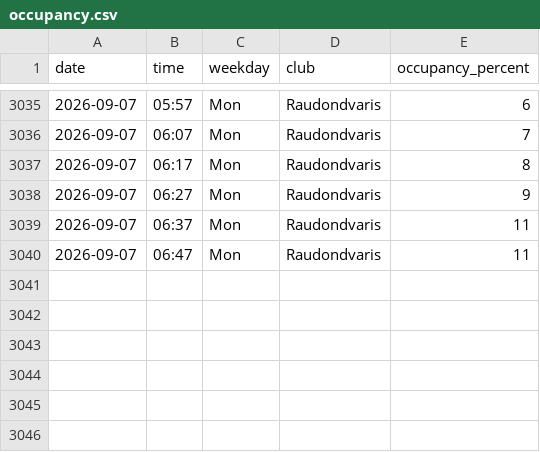
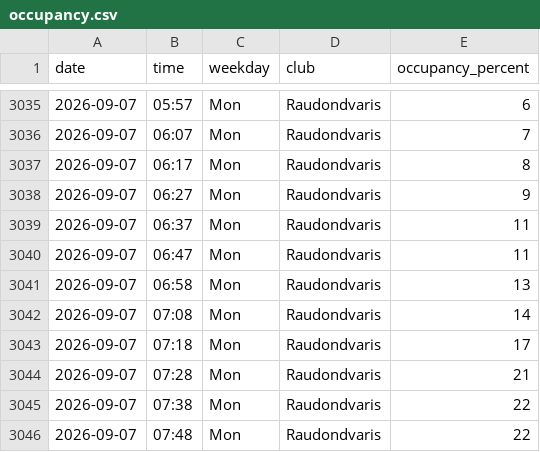
Before and after one commit to RimtasNoras/lemongym-occupancy, a CSV file: occupancy.csv, drawn as a sheet; only a part is shown, gaps mark what is left out.

```diff
--- a/occupancy.csv
+++ b/occupancy.csv
@@ -3040 +3040,7 @@ date,time,weekday,club,occupancy_percent
 2026-09-07,06:47,Mon,Raudondvaris,11
+2026-09-07,06:58,Mon,Raudondvaris,13
+2026-09-07,07:08,Mon,Raudondvaris,14
+2026-09-07,07:18,Mon,Raudondvaris,17
+2026-09-07,07:28,Mon,Raudondvaris,21
+2026-09-07,07:38,Mon,Raudondvaris,22
+2026-09-07,07:48,Mon,Raudondvaris,22
```
Also changed, not shown: 1 other file.
